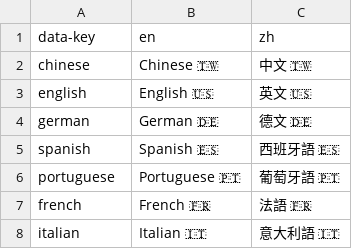
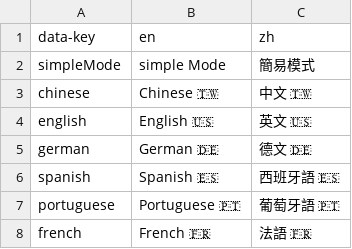
Before and after one commit to chanwunkong/IPAMapper, a CSV file: translations.csv, drawn as a sheet; only a part is shown; the shorter side is filled out with more unchanged rows.

Commit message:
simple Mode

```diff
--- a/translations.csv
+++ b/translations.csv
@@ -1,2 +1,3 @@
 data-key,en,zh
+simpleMode,simple Mode,簡易模式
 chinese,Chinese 🇹🇼,中文 🇹🇼
```
Also changed, not shown: 1 other file.
